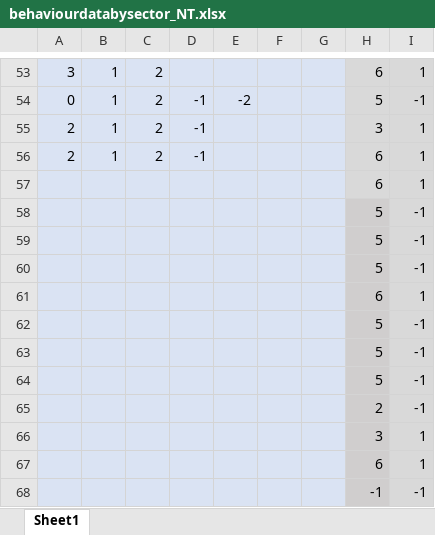
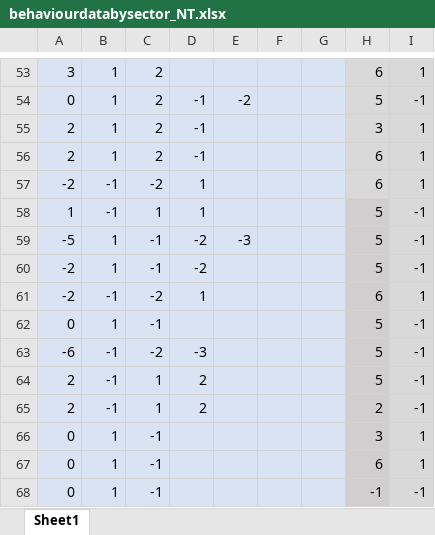
Before and after one commit to zcqsntr/worm_neural_nets, an Excel workbook: data/behaviourdatabysector_NT.xlsx, sheet Sheet1, drawn as a sheet; only a part is shown, gaps mark what is left out; values as stored, in another font and other column widths than the file's, no borders; the diff covers the shown part only; the diff names each change by its address in the sheet, - before the commit and + after, or states it on an @@ line.

Commit message:
updated data

```diff
--- a/data/behaviourdatabysector_NT.xlsx (sheet Sheet1)
+++ b/data/behaviourdatabysector_NT.xlsx (sheet Sheet1)
-A57: (empty)
+A57: -2
-B57:B58: (empty)
+B57:B58: -1
-C57: (empty)
+C57: -2
-D57:D58: (empty)
+D57:D58: 1
-A58: (empty)
+A58: 1
-C58: (empty)
+C58: 1
-A59: (empty)
+A59: -5
-B59:B60: (empty)
+B59:B60: 1
-C59:C60: (empty)
+C59:C60: -1
-D59:D60: (empty)
+D59:D60: -2
-E59: (empty)
+E59: -3
-A60:A61: (empty)
+A60:A61: -2
-B61: (empty)
+B61: -1
-C61: (empty)
+C61: -2
-D61: (empty)
+D61: 1
-A62: (empty)
+A62: 0
-B62: (empty)
+B62: 1
-C62: (empty)
+C62: -1
-A63: (empty)
+A63: -6
-B63:B65: (empty)
+B63:B65: -1
-C63: (empty)
+C63: -2
-D63: (empty)
+D63: -3
-A64:A65: (empty)
+A64:A65: 2
-C64:C65: (empty)
+C64:C65: 1
-D64:D65: (empty)
+D64:D65: 2
-A66:A68: (empty)
+A66:A68: 0
-B66:B68: (empty)
+B66:B68: 1
-C66:C68: (empty)
+C66:C68: -1
```
Also changed, not shown: 100 edited cells elsewhere in this sheet, 1 other file.
